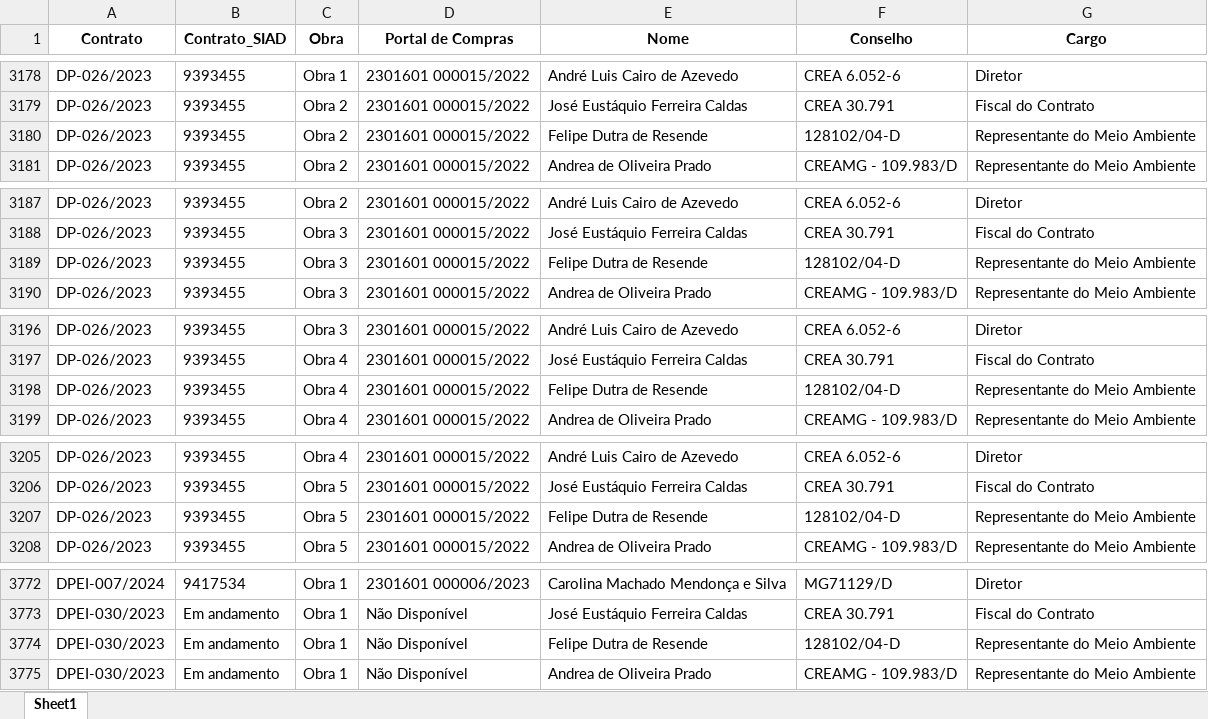
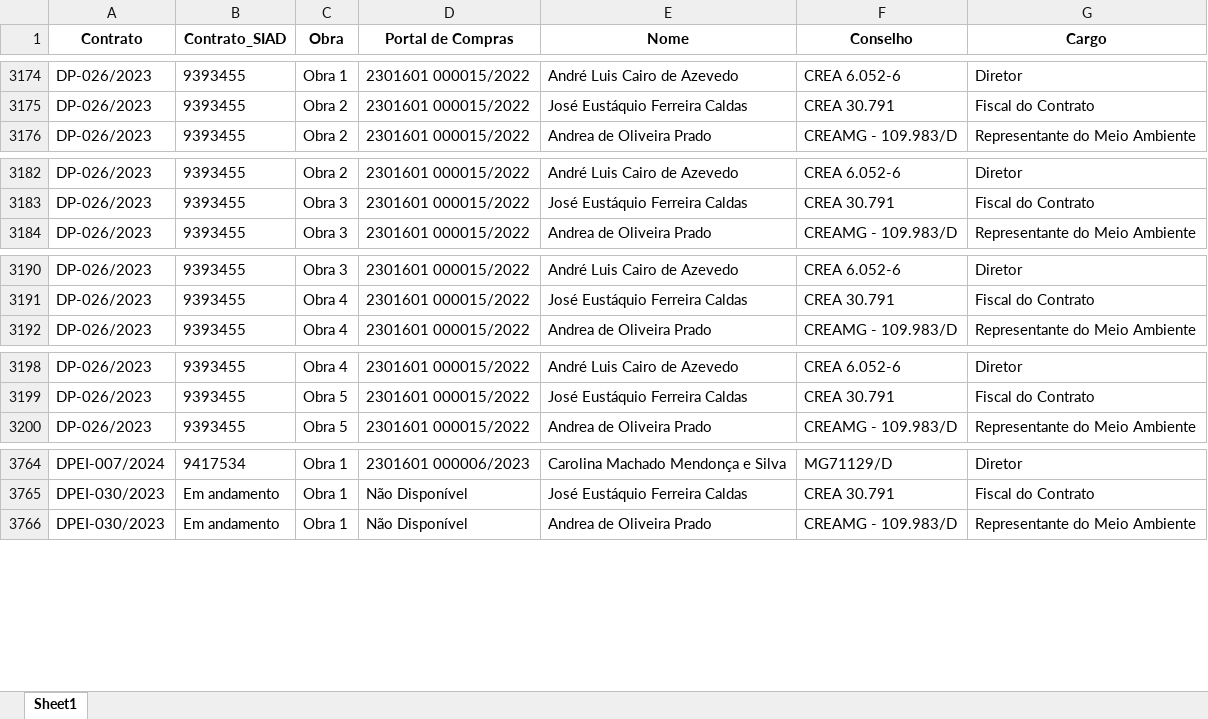
Before and after one commit to transparencia-mg/portal_obras, an Excel workbook: upload/fiscais.xlsx, sheet Sheet1, drawn as a sheet; only a part is shown, gaps mark what is left out; values as stored, in another font and other column widths than the file's, no borders; removed rows and columns are numbered as before the commit, all else as after; the diff covers the shown part only; the diff names each change by its address in the sheet, - before the commit and + after, or states it on an @@ line.

```diff
--- a/upload/fiscais.xlsx (sheet Sheet1)
+++ b/upload/fiscais.xlsx (sheet Sheet1)
-row 3180: DP-026/2023 | 9393455 | Obra 2 | 2301601 000015/2022 | Felipe Dutra de Resende | 128102/04-D | Representante do Meio Ambiente
-row 3189: DP-026/2023 | 9393455 | Obra 3 | 2301601 000015/2022 | Felipe Dutra de Resende | 128102/04-D | Representante do Meio Ambiente
-row 3198: DP-026/2023 | 9393455 | Obra 4 | 2301601 000015/2022 | Felipe Dutra de Resende | 128102/04-D | Representante do Meio Ambiente
-row 3207: DP-026/2023 | 9393455 | Obra 5 | 2301601 000015/2022 | Felipe Dutra de Resende | 128102/04-D | Representante do Meio Ambiente
-row 3774: DPEI-030/2023 | Em andamento | Obra 1 | Não Disponível | Felipe Dutra de Resende | 128102/04-D | Representante do Meio Ambiente
```
Also changed, not shown: 27 added rows and 9 removed rows elsewhere in this sheet, upload/contratos.xlsx, upload/coordenadas.xlsx, 6 other files.
